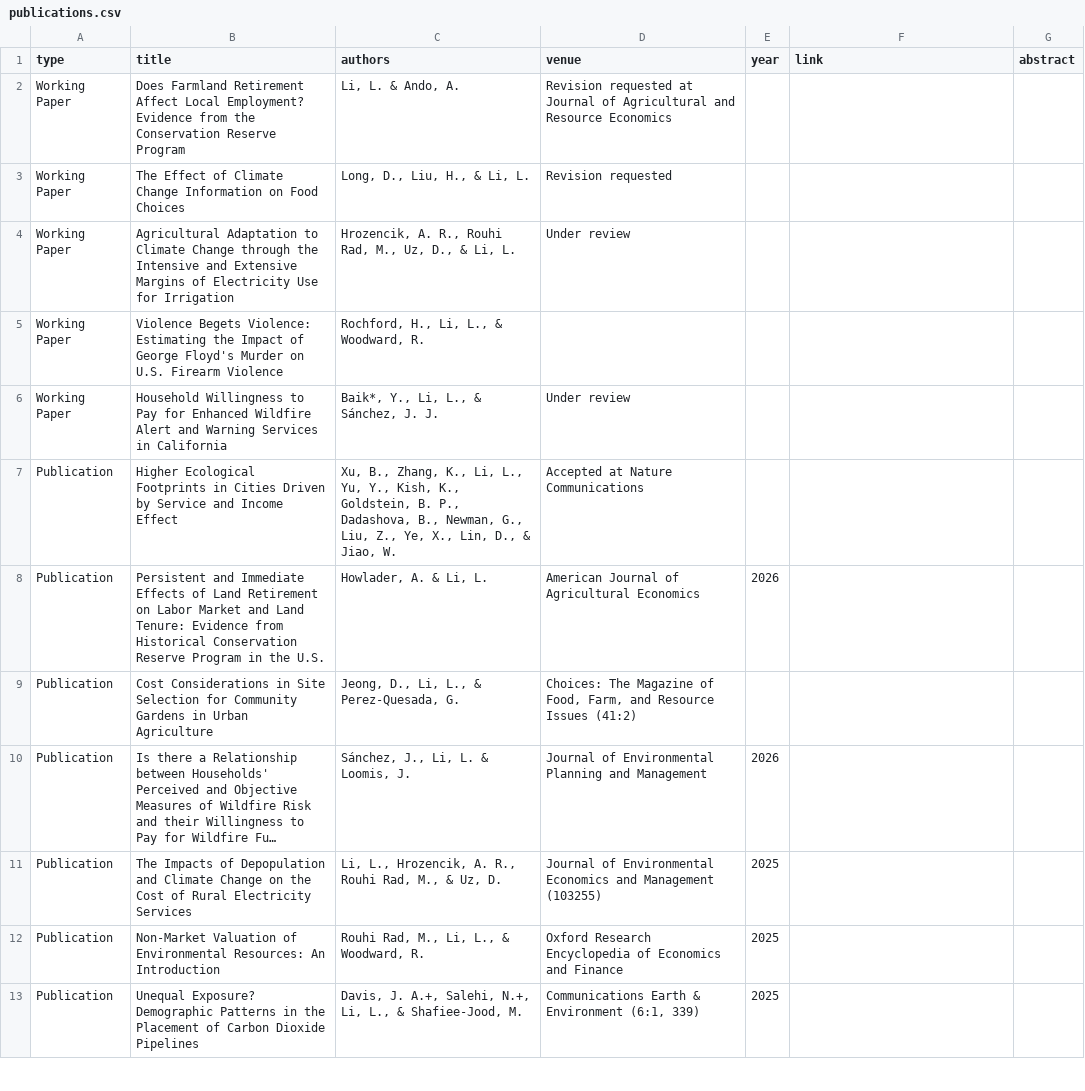
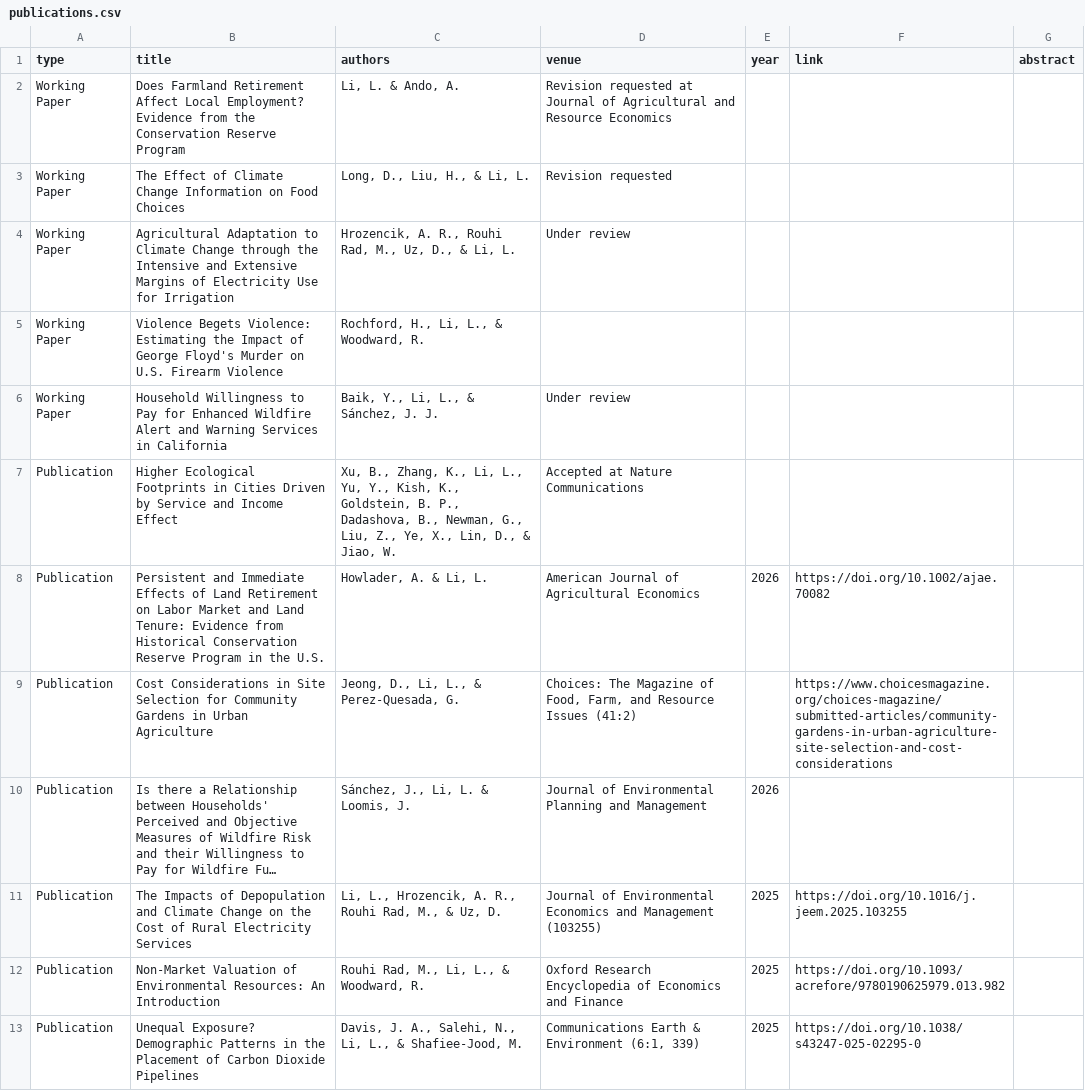
Before and after one commit to Liqing-Li/academic-website, a CSV file: data/publications.csv, drawn as a sheet; only a part is shown; long unchanged cells end in …; the diff covers the shown part only; the diff names each change by its address in the sheet, - before the commit and + after, or states it on an @@ line.

Commit message:
Remove */+ authorship markers, add DOI links for all published papers
Markers (shared-seniority *, student-author +) don't mean anything
without the CV's footnote key, so dropped them for a cleaner author
list. Looked up and added DOI/article links for every published paper
that was missing one. Two remain unlinked: the Nature Communications
piece is still "Accepted" (no DOI assigned yet) and no public link
could be found yet for the Sánchez/Li/Loomis JEPM wildfire paper.

```diff
--- a/data/publications.csv
+++ b/data/publications.csv
-C6 (authors): Baik*, Y., Li, L., & Sánchez, J. J.
+C6 (authors): Baik, Y., Li, L., & Sánchez, J. J.
-F8 (link): (empty)
+F8 (link): https://doi.org/10.1002/ajae.70082
-F9 (link): (empty)
+F9 (link): https://www.choicesmagazine.org/choices-magazine/submitted-articles/community-gardens-in-urban-agriculture-site-selection-and-cost-considerations
-F11 (link): (empty)
+F11 (link): https://doi.org/10.1016/j.jeem.2025.103255
-F12 (link): (empty)
+F12 (link): https://doi.org/10.1093/acrefore/9780190625979.013.982
-C13 (authors): Davis, J. A.+, Salehi, N.+, Li, L.,…
+C13 (authors): Davis, J. A., Salehi, N., Li, L.,…
-F13 (link): (empty)
+F13 (link): https://doi.org/10.1038/s43247-025-02295-0
```
Also changed, not shown: 6 edited cells elsewhere in this file, 1 other file.
